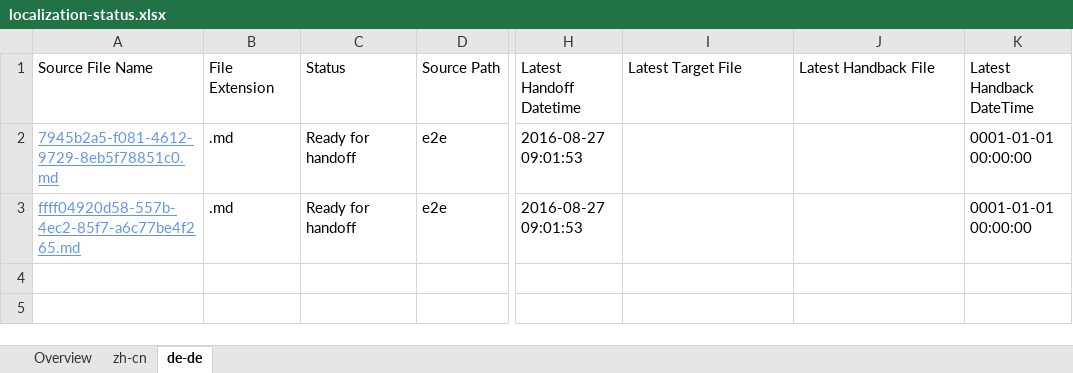
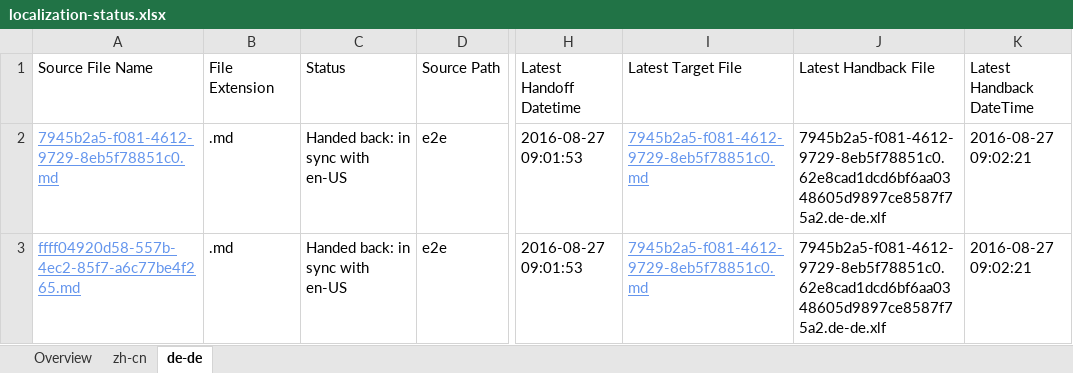
Before and after one commit to OpenLocalizationTestOrg/ol-test0-handback, an Excel workbook: ol-handback/OpenLocalizationTestOrg/ol-test0/ci/localization-status.xlsx, sheet de-de, drawn as a sheet; only a part is shown, gaps mark what is left out; values as stored, in another font and other column widths than the file's, no borders; table styles not drawn; the diff names each change by its address in the sheet, - before the commit and + after, or states it on an @@ line.

Commit message:
Generate Report for Handback

```diff
--- a/ol-handback/OpenLocalizationTestOrg/ol-test0/ci/localization-status.xlsx (sheet de-de)
+++ b/ol-handback/OpenLocalizationTestOrg/ol-test0/ci/localization-status.xlsx (sheet de-de)
-C2:C3 (Status): Ready for handoff
+C2:C3 (Status): Handed back: in sync with en-US
-I2:I3 (Latest Target File): (empty)
+I2:I3 (Latest Target File): 7945b2a5-f081-4612-9729-8eb5f78851c0.md
-J2:J3 (Latest Handback File): (empty)
+J2:J3 (Latest Handback File): 7945b2a5-f081-4612-9729-8eb5f78851c0.62e8cad1dcd6bf6aa0348605d9897ce8587f75a2.de-de.xlf
-K2:K3 (Latest Handback DateTime): 0001-01-01 00:00:00
+K2:K3 (Latest Handback DateTime): 2016-08-27 09:02:21
```
Also changed, not shown: sheet zh-cn, sheet Overview, ol-handback/OpenLocalizationTestOrg/ol-test0/ci/handback-status.xlsx.
